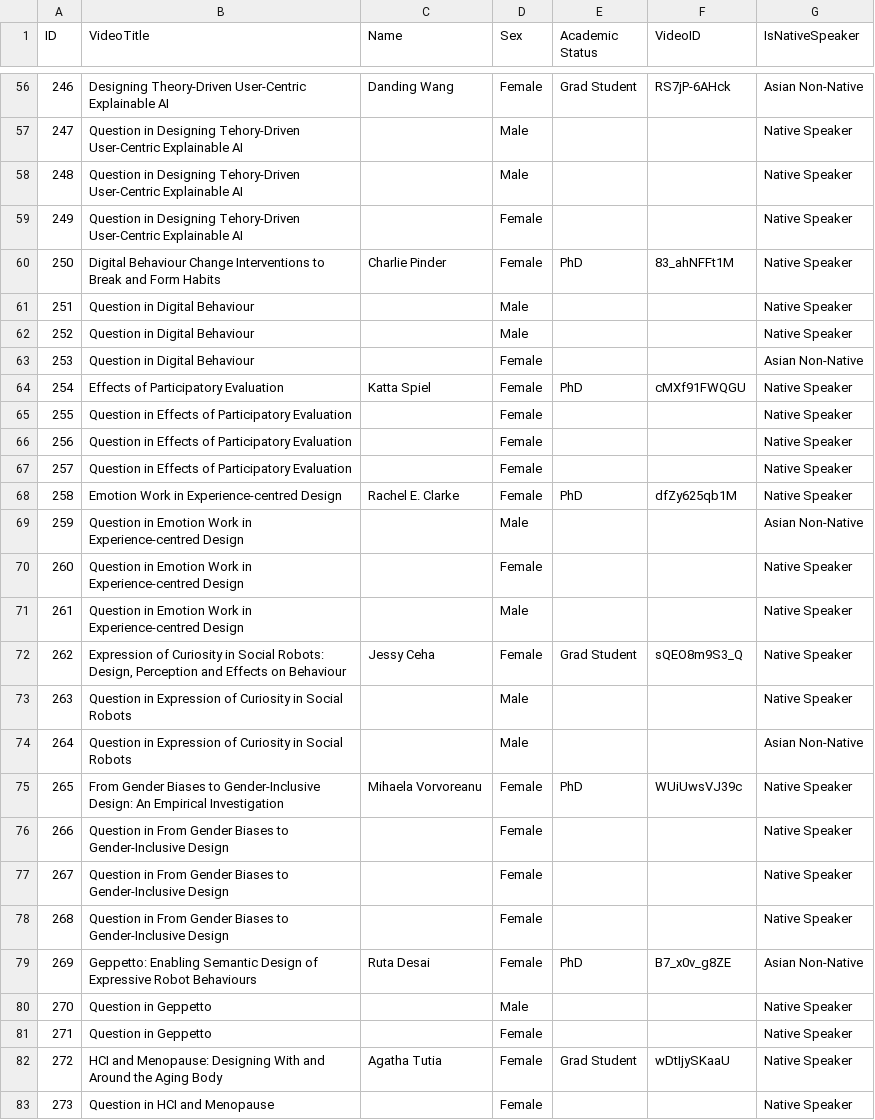
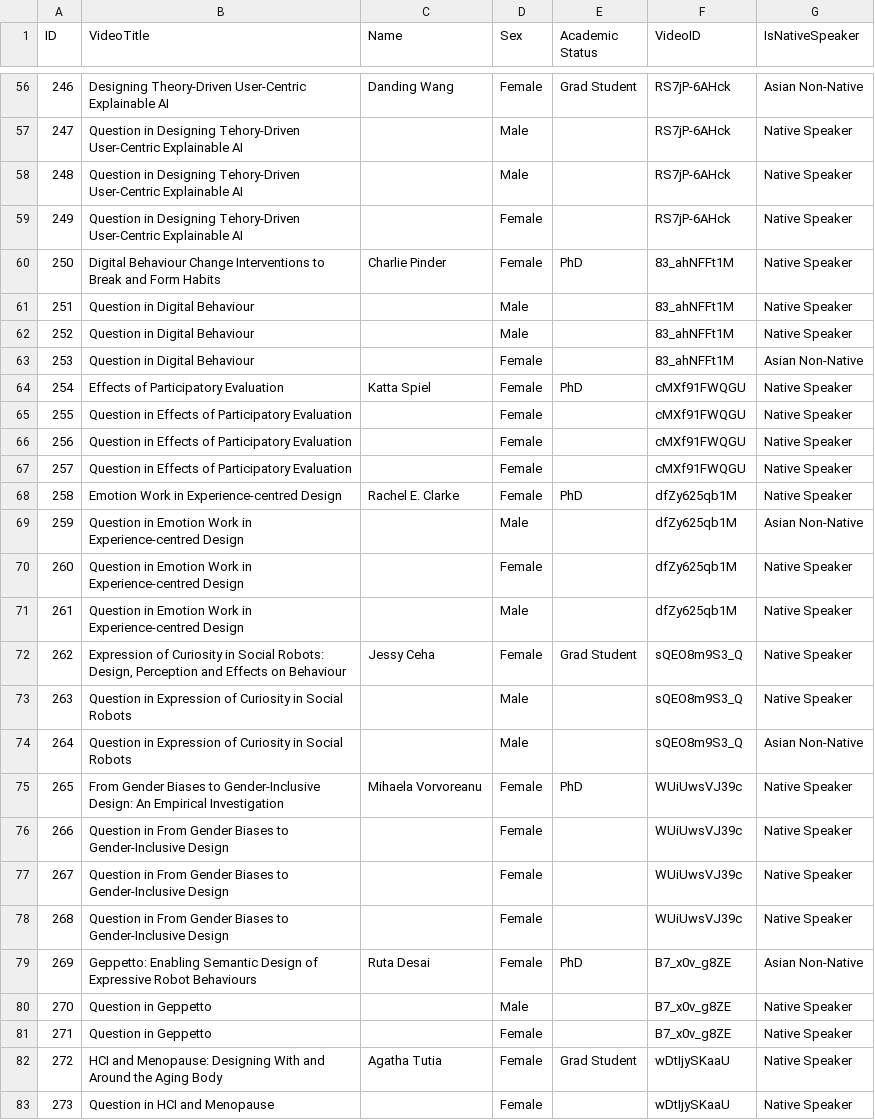
Before and after one commit to EJKraft/MasterThesis, a CSV file: Analysis/1_General_Analysis_CHI_2019/CHI_2019_CharacterData.csv, drawn as a sheet; only a part is shown, gaps mark what is left out; the diff covers the shown part only.

```diff
--- a/Analysis/1_General_Analysis_CHI_2019/CHI_2019_CharacterData.csv
+++ b/Analysis/1_General_Analysis_CHI_2019/CHI_2019_CharacterData.csv
@@ -56,28 +56,28 @@ ID,VideoTitle,Name,Sex,Academic Status,VideoID,IsNativeSpeaker
 246,Designing Theory-Driven User-Centric Explainable AI,Danding Wang,Female,Grad Student,RS7jP-6AHck,Asian Non-Native
-247,Question in Designing Tehory-Driven User-Centric Explainable AI,,Male,,,Native Speaker
-248,Question in Designing Tehory-Driven User-Centric Explainable AI,,Male,,,Native Speaker
-249,Question in Designing Tehory-Driven User-Centric Explainable AI,,Female,,,Native Speaker
+247,Question in Designing Tehory-Driven User-Centric Explainable AI,,Male,,RS7jP-6AHck,Native Speaker
+248,Question in Designing Tehory-Driven User-Centric Explainable AI,,Male,,RS7jP-6AHck,Native Speaker
+249,Question in Designing Tehory-Driven User-Centric Explainable AI,,Female,,RS7jP-6AHck,Native Speaker
 250,Digital Behaviour Change Interventions to Break and Form Habits,Charlie Pinder,Female,PhD,83_ahNFFt1M,Native Speaker
-251,Question in Digital Behaviour,,Male,,,Native Speaker
-252,Question in Digital Behaviour,,Male,,,Native Speaker
-253,Question in Digital Behaviour,,Female,,,Asian Non-Native
+251,Question in Digital Behaviour,,Male,,83_ahNFFt1M,Native Speaker
+252,Question in Digital Behaviour,,Male,,83_ahNFFt1M,Native Speaker
+253,Question in Digital Behaviour,,Female,,83_ahNFFt1M,Asian Non-Native
 254,Effects of Participatory Evaluation,Katta Spiel,Female,PhD,cMXf91FWQGU,Native Speaker
-255,Question in Effects of Participatory Evaluation,,Female,,,Native Speaker
-256,Question in Effects of Participatory Evaluation,,Female,,,Native Speaker
-257,Question in Effects of Participatory Evaluation,,Female,,,Native Speaker
+255,Question in Effects of Participatory Evaluation,,Female,,cMXf91FWQGU,Native Speaker
+256,Question in Effects of Participatory Evaluation,,Female,,cMXf91FWQGU,Native Speaker
+257,Question in Effects of Participatory Evaluation,,Female,,cMXf91FWQGU,Native Speaker
 258,Emotion Work in Experience-centred Design,Rachel E. Clarke,Female,PhD,dfZy625qb1M,Native Speaker
-259,Question in Emotion Work in Experience-centred Design,,Male,,,Asian Non-Native
-260,Question in Emotion Work in Experience-centred Design,,Female,,,Native Speaker
-261,Question in Emotion Work in Experience-centred Design,,Male,,,Native Speaker
+259,Question in Emotion Work in Experience-centred Design,,Male,,dfZy625qb1M,Asian Non-Native
+260,Question in Emotion Work in Experience-centred Design,,Female,,dfZy625qb1M,Native Speaker
+261,Question in Emotion Work in Experience-centred Design,,Male,,dfZy625qb1M,Native Speaker
 262,"Expression of Curiosity in Social Robots: Design, Perception and Effects on Behaviour",Jessy Ceha,Female,Grad Student,sQEO8m9S3_Q,Native Speaker
-263,Question in Expression of Curiosity in Social Robots,,Male,,,Native Speaker
-264,Question in Expression of Curiosity in Social Robots,,Male,,,Asian Non-Native
+263,Question in Expression of Curiosity in Social Robots,,Male,,sQEO8m9S3_Q,Native Speaker
+264,Question in Expression of Curiosity in Social Robots,,Male,,sQEO8m9S3_Q,Asian Non-Native
 265,From Gender Biases to Gender-Inclusive Design: An Empirical Investigation,Mihaela Vorvoreanu,Female,PhD,WUiUwsVJ39c,Native Speaker
-266,Question in From Gender Biases to Gender-Inclusive Design,,Female,,,Native Speaker
-267,Question in From Gender Biases to Gender-Inclusive Design,,Female,,,Native Speaker
-268,Question in From Gender Biases to Gender-Inclusive Design,,Female,,,Native Speaker
+266,Question in From Gender Biases to Gender-Inclusive Design,,Female,,WUiUwsVJ39c,Native Speaker
+267,Question in From Gender Biases to Gender-Inclusive Design,,Female,,WUiUwsVJ39c,Native Speaker
+268,Question in From Gender Biases to Gender-Inclusive Design,,Female,,WUiUwsVJ39c,Native Speaker
 269,Geppetto: Enabling Semantic Design of Expressive Robot Behaviours,Ruta Desai,Female,PhD,B7_x0v_g8ZE,Asian Non-Native
-270,Question in Geppetto,,Male,,,Native Speaker
-271,Question in Geppetto,,Female,,,Native Speaker
+270,Question in Geppetto,,Male,,B7_x0v_g8ZE,Native Speaker
+271,Question in Geppetto,,Female,,B7_x0v_g8ZE,Native Speaker
 272,HCI and Menopause: Designing With and Around the Aging Body,Agatha Tutia,Female,Grad Student,wDtIjySKaaU,Native Speaker
-273,Question in HCI and Menopause,,Female,,,Native Speaker
+273,Question in HCI and Menopause,,Female,,wDtIjySKaaU,Native Speaker
```
Also changed, not shown: 173 edited cells elsewhere in this file, Analysis/1_General_Analysis_CHI_2019/CHI_2019_FULL.csv, Analysis/2_Comparing_Answers/CHI_2019_CharacterData.csv, 9 other files.
